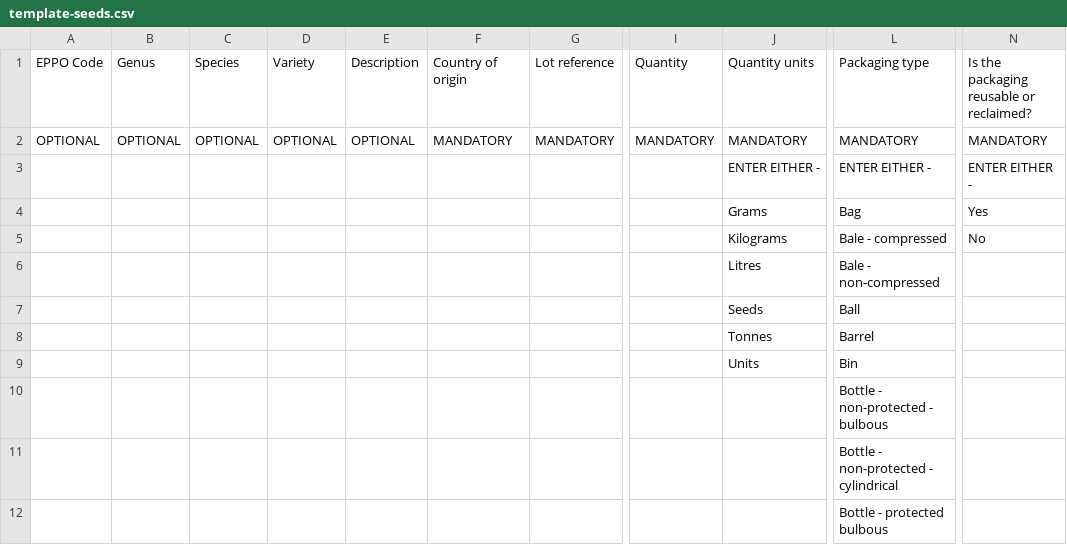
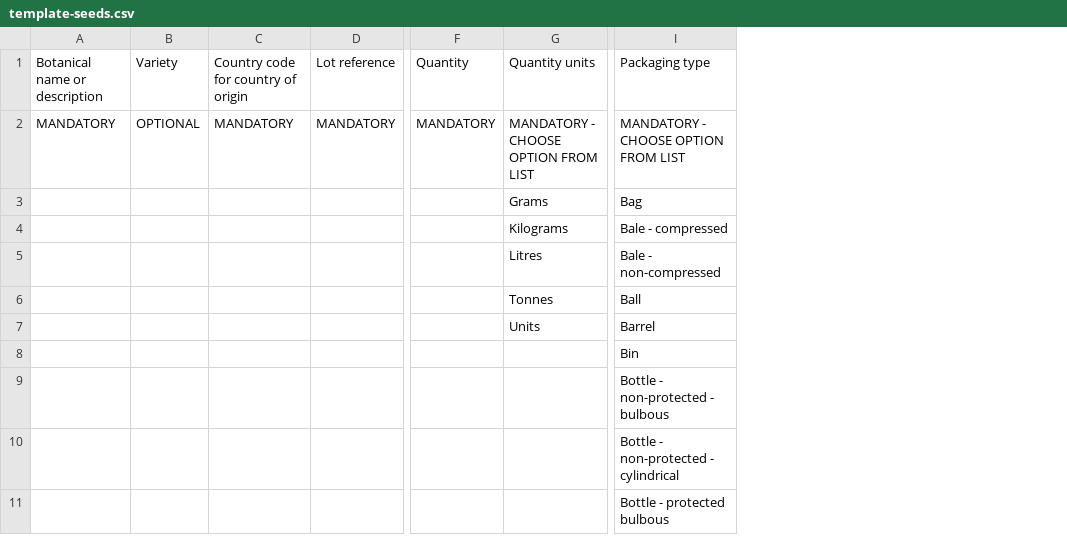
Before and after one commit to defra-design/plant-exports-prototype, a CSV file: app/assets/templates/template-seeds.csv, drawn as a sheet; only a part is shown, gaps mark what is left out; removed rows and columns are numbered as before the commit, all else as after; rows hold the shown columns only; the diff names each change by its address in the sheet, - before the commit and + after, or states it on an @@ line.

```diff
--- a/app/assets/templates/template-seeds.csv
+++ b/app/assets/templates/template-seeds.csv
-column A, rows 1-2: EPPO Code | OPTIONAL
-column B, rows 1-2: Genus | OPTIONAL
-column C, rows 1-2: Species | OPTIONAL
+column A, rows 1-2: Botanical name or description | MANDATORY
-column E, rows 1-2: Description | OPTIONAL
-column N, rows 1-2: Is the packaging reusable or reclaimed? | MANDATORY; rows 4-5: Yes | No
-C1: Country of origin
+C1: Country code for country of origin
-G2: MANDATORY
+G2: MANDATORY - CHOOSE OPTION FROM LIST
-I2: MANDATORY
+I2: MANDATORY - CHOOSE OPTION FROM LIST
-row 3:  |  |  |  |  |  |  |  | ENTER EITHER - | ENTER EITHER - | ENTER EITHER -
-row 7:  |  |  |  |  |  |  |  | Seeds | Ball
-I6: Barrel
+I6: Ball
-I7: Bin
+I7: Barrel
+row 8:  |  |  |  |  |  | Bin
```
Also changed, not shown: app/assets/templates/example-bulbs.csv, app/assets/templates/example-plant-products.csv, 24 other files.
